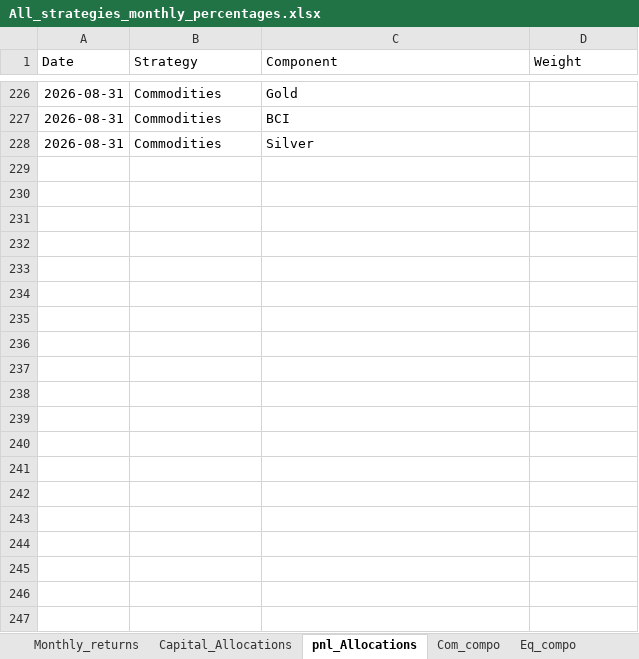
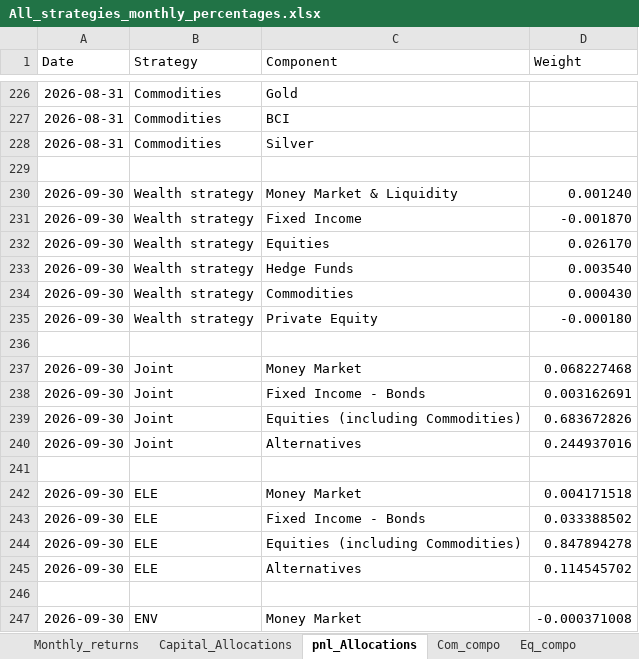
Before and after one commit to kkspeedlab/flex-strategy-dashboard, an Excel workbook: All_strategies_monthly_percentages.xlsx, sheet pnl_Allocations, drawn as a sheet; only a part is shown, gaps mark what is left out; values as stored, in another font and other column widths than the file's, no borders; the diff covers the shown part only; the diff names each change by its address in the sheet, - before the commit and + after, or states it on an @@ line.

```diff
--- a/All_strategies_monthly_percentages.xlsx (sheet pnl_Allocations)
+++ b/All_strategies_monthly_percentages.xlsx (sheet pnl_Allocations)
+row 229: (empty)
+row 230: 2026-09-30 | Wealth strategy | Money Market & Liquidity | 0.001240
+row 231: 2026-09-30 | Wealth strategy | Fixed Income | -0.001870
+row 232: 2026-09-30 | Wealth strategy | Equities | 0.026170
+row 233: 2026-09-30 | Wealth strategy | Hedge Funds | 0.003540
+row 234: 2026-09-30 | Wealth strategy | Commodities | 0.000430
+row 235: 2026-09-30 | Wealth strategy | Private Equity | -0.000180
+row 236: (empty)
+row 237: 2026-09-30 | Joint | Money Market | 0.068227468
+row 238: 2026-09-30 | Joint | Fixed Income - Bonds | 0.003162691
+row 239: 2026-09-30 | Joint | Equities (including Commodities) | 0.683672826
+row 240: 2026-09-30 | Joint | Alternatives | 0.244937016
+row 241: (empty)
+row 242: 2026-09-30 | ELE | Money Market | 0.004171518
+row 243: 2026-09-30 | ELE | Fixed Income - Bonds | 0.033388502
+row 244: 2026-09-30 | ELE | Equities (including Commodities) | 0.847894278
+row 245: 2026-09-30 | ELE | Alternatives | 0.114545702
+row 246: (empty)
+row 247: 2026-09-30 | ENV | Money Market | -0.000371008
```
Also changed, not shown: 34 added rows and 2 edited cells elsewhere in this sheet, sheet Capital_Allocations, sheet Currency, sheet Monthly_returns, sheet Eq_compo, sheet Com_compo, sheet LS_compo, 3 more sheets.
